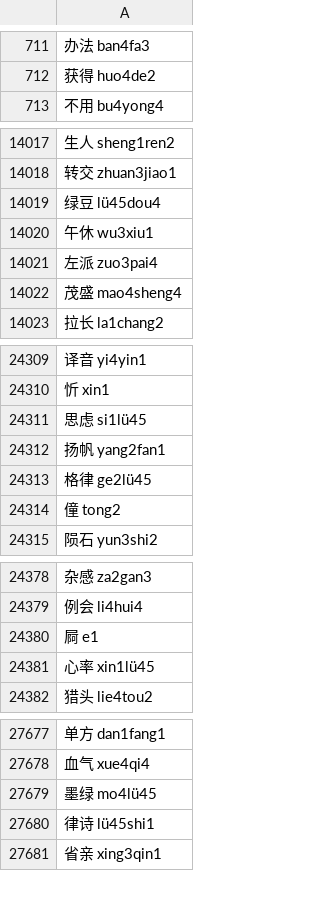
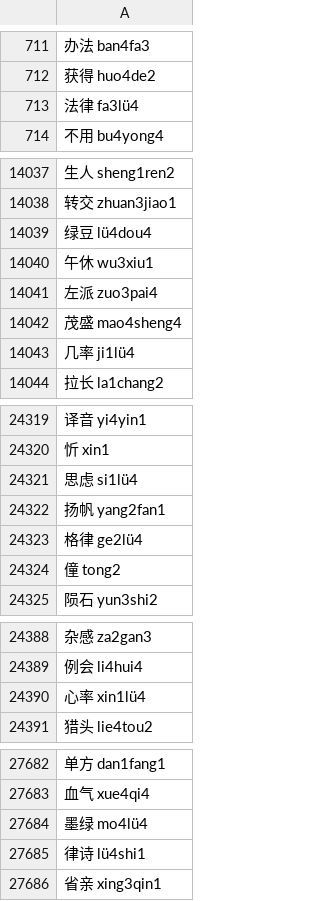
Before and after one commit to sph-mn/hanyu, a CSV file: data/words-by-frequency-with-pinyin.csv, drawn as a sheet; only a part is shown, gaps mark what is left out; the diff covers the shown part only.

```diff
--- a/data/words-by-frequency-with-pinyin.csv
+++ b/data/words-by-frequency-with-pinyin.csv
@@ -712,2 +712,3 @@
 获得 huo4de2
+法律 fa3lü4
 不用 bu4yong4
@@ -14018,3 +14038,3 @@
 转交 zhuan3jiao1
-绿豆 lü45dou4
+绿豆 lü4dou4
 午休 wu3xiu1
@@ -14022,2 +14042,3 @@
 茂盛 mao4sheng4
+几率 ji1lü4
 拉长 la1chang2
@@ -24310,5 +24320,5 @@
 忻 xin1
-思虑 si1lü45
+思虑 si1lü4
 扬帆 yang2fan1
-格律 ge2lü45
+格律 ge2lü4
 僮 tong2
@@ -24379,4 +24389,3 @@
 例会 li4hui4
-屙 e1
-心率 xin1lü45
+心率 xin1lü4
 猎头 lie4tou2
@@ -27678,4 +27683,4 @@
 血气 xue4qi4
-墨绿 mo4lü45
-律诗 lü45shi1
+墨绿 mo4lü4
+律诗 lü4shi1
 省亲 xing3qin1
```
Also changed, not shown: 26 added rows, 23 removed rows and 34 edited cells elsewhere in this file, data/characters-learning-reduced.csv, 6 other files.
